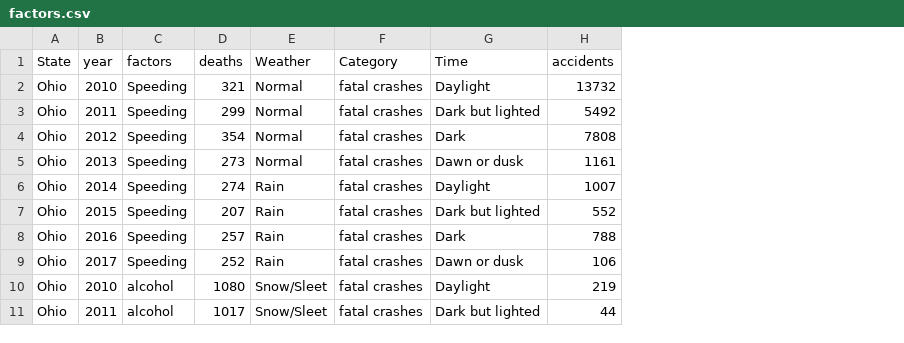
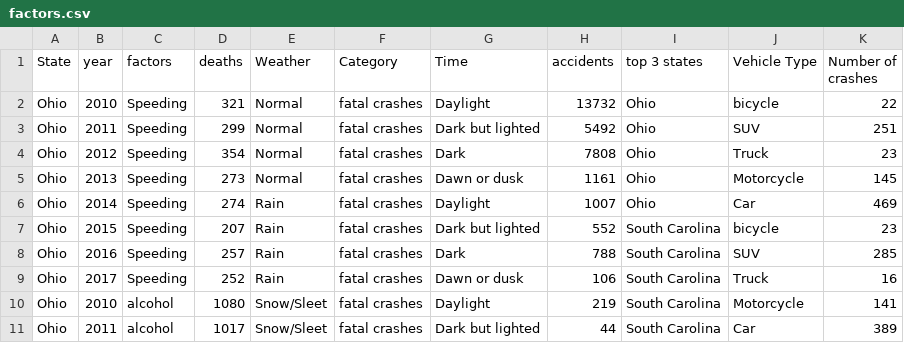
Before and after one commit to jsa258/vega-lite, a CSV file: factors.csv, drawn as a sheet; only a part is shown; the diff names each change by its address in the sheet, - before the commit and + after, or states it on an @@ line.

Commit message:
Add files via upload

```diff
--- a/factors.csv
+++ b/factors.csv
+column I (top 3 states), rows 2-11: Ohio | Ohio | Ohio | Ohio | Ohio | South Carolina | South Carolina | South Carolina | South Carolina | South Carolina
+column J (Vehicle Type), rows 2-11: bicycle | SUV | Truck | Motorcycle | Car | bicycle | SUV | Truck | Motorcycle | Car
+column K (Number of crashes), rows 2-11: 22 | 251 | 23 | 145 | 469 | 23 | 285 | 16 | 141 | 389
```
